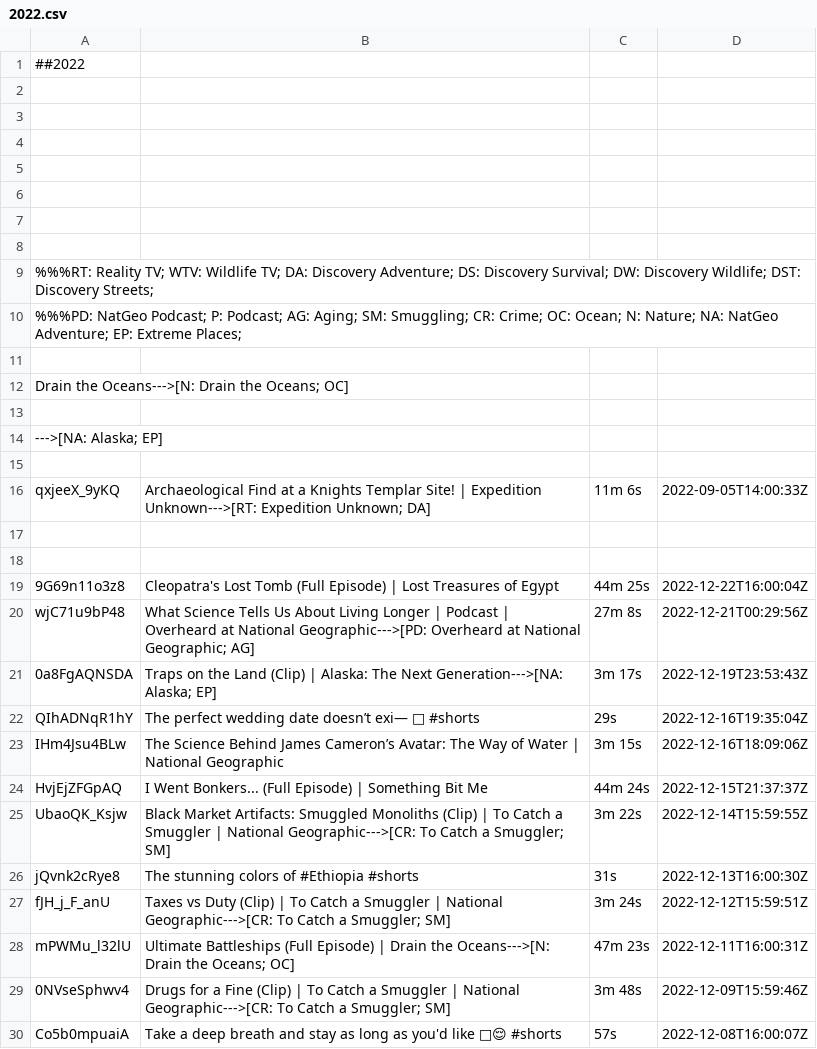
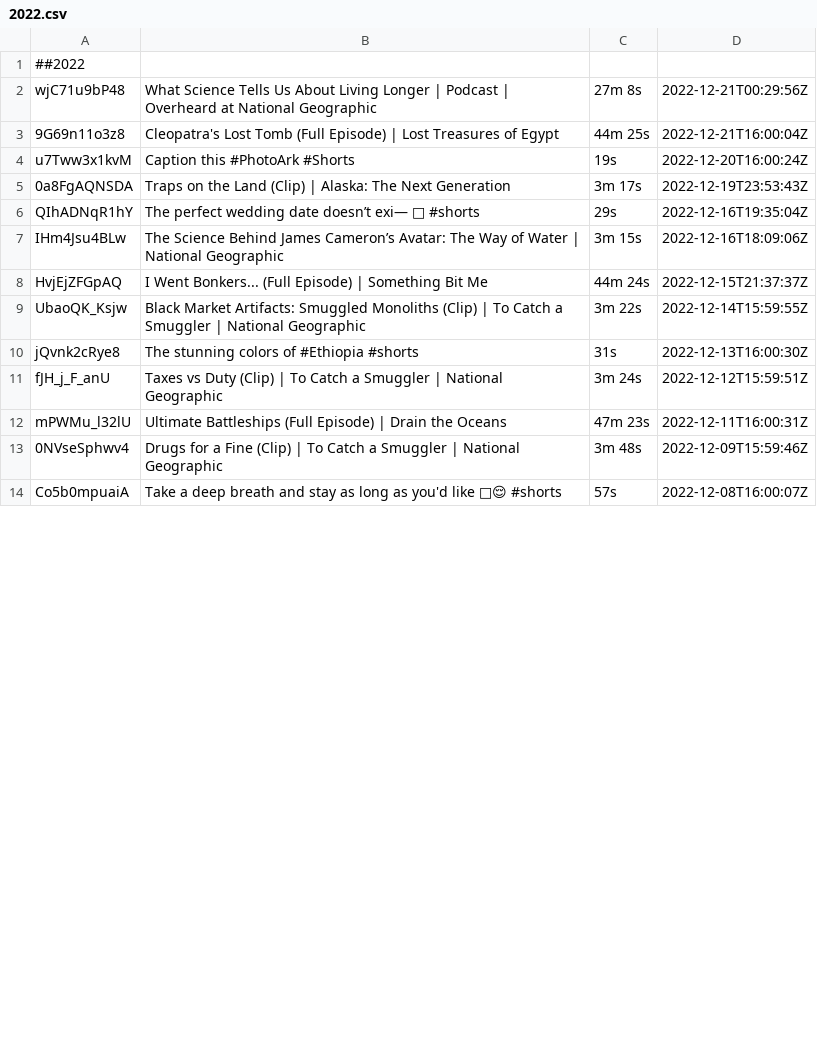
Before and after one commit to Oclemy/sedan, a CSV file: tv/nationalgeographic/nationalgeographic/en/2022.csv, drawn as a sheet; only a part is shown; the diff covers the shown part only.

```diff
--- a/tv/nationalgeographic/nationalgeographic/en/2022.csv
+++ b/tv/nationalgeographic/nationalgeographic/en/2022.csv
@@ -1,22 +1,6 @@
 ##2022
-
-
-
-
-
-
-
-%%%RT: Reality TV; WTV: Wildlife TV; DA: Discovery Adventure; DS: Discovery Survival; DW: Discovery Wildlife; DST: Discovery Streets;
-%%%PD: NatGeo Podcast; P: Podcast; AG: Aging; SM: Smuggling; CR: Crime;  OC: Ocean; N: Nature; NA: NatGeo Adventure; EP: Extreme Places;
-
-Drain the Oceans--->[N: Drain the Oceans; OC],
-
---->[NA: Alaska; EP],
-
-qxjeeX_9yKQ,Archaeological Find at a Knights Templar Site! | Expedition Unknown--->[RT: Expedition Unknown; DA],11m 6s,2022-09-05T14:00:33Z
-
-
-9G69n11o3z8,Cleopatra's Lost Tomb (Full Episode) | Lost Treasures of Egypt,44m 25s,2022-12-22T16:00:04Z
-wjC71u9bP48,What Science Tells Us About Living Longer | Podcast | Overheard at National Geographic--->[PD: Overheard at National Geographic; AG],27m 8s,2022-12-21T00:29:56Z
-0a8FgAQNSDA,Traps on the Land (Clip) | Alaska: The Next Generation--->[NA: Alaska; EP],3m 17s,2022-12-19T23:53:43Z
+wjC71u9bP48,What Science Tells Us About Living Longer | Podcast | Overheard at National Geographic,27m 8s,2022-12-21T00:29:56Z
+9G69n11o3z8,Cleopatra's Lost Tomb (Full Episode) | Lost Treasures of Egypt,44m 25s,2022-12-21T16:00:04Z
+u7Tww3x1kvM,Caption this #PhotoArk #Shorts,19s,2022-12-20T16:00:24Z
+0a8FgAQNSDA,Traps on the Land (Clip) | Alaska: The Next Generation,3m 17s,2022-12-19T23:53:43Z
 QIhADNqR1hY,The perfect wedding date doesn’t exi— 🕺 #shorts,29s,2022-12-16T19:35:04Z
@@ -24,7 +8,7 @@ IHm4Jsu4BLw,The Science Behind James Cameron’s Avatar: The Way of Water | Nati
 HvjEjZFGpAQ,I Went Bonkers... (Full Episode) | Something Bit Me,44m 24s,2022-12-15T21:37:37Z
-UbaoQK_Ksjw,Black Market Artifacts: Smuggled Monoliths (Clip) |  To Catch a Smuggler | National Geographic--->[CR: To Catch a Smuggler; SM],3m 22s,2022-12-14T15:59:55Z
+UbaoQK_Ksjw,Black Market Artifacts: Smuggled Monoliths (Clip) | To Catch a Smuggler | National Geographic,3m 22s,2022-12-14T15:59:55Z
 jQvnk2cRye8,The stunning colors of #Ethiopia #shorts,31s,2022-12-13T16:00:30Z
-fJH_j_F_anU,Taxes vs Duty (Clip) |  To Catch a Smuggler | National Geographic--->[CR: To Catch a Smuggler; SM],3m 24s,2022-12-12T15:59:51Z
-mPWMu_l32lU,Ultimate Battleships (Full Episode) | Drain the Oceans--->[N: Drain the Oceans; OC],47m 23s,2022-12-11T16:00:31Z
-0NVseSphwv4,Drugs for a Fine (Clip) |  To Catch a Smuggler | National Geographic--->[CR: To Catch a Smuggler; SM],3m 48s,2022-12-09T15:59:46Z
+fJH_j_F_anU,Taxes vs Duty (Clip) | To Catch a Smuggler | National Geographic,3m 24s,2022-12-12T15:59:51Z
+mPWMu_l32lU,Ultimate Battleships (Full Episode) | Drain the Oceans,47m 23s,2022-12-11T16:00:31Z
+0NVseSphwv4,Drugs for a Fine (Clip) | To Catch a Smuggler | National Geographic,3m 48s,2022-12-09T15:59:46Z
 Co5b0mpuaiA,Take a deep breath and stay as long as you'd like 🌊😌 #shorts,57s,2022-12-08T16:00:07Z
```
Also changed, not shown: 55 edited cells elsewhere in this file, 7 other files.
